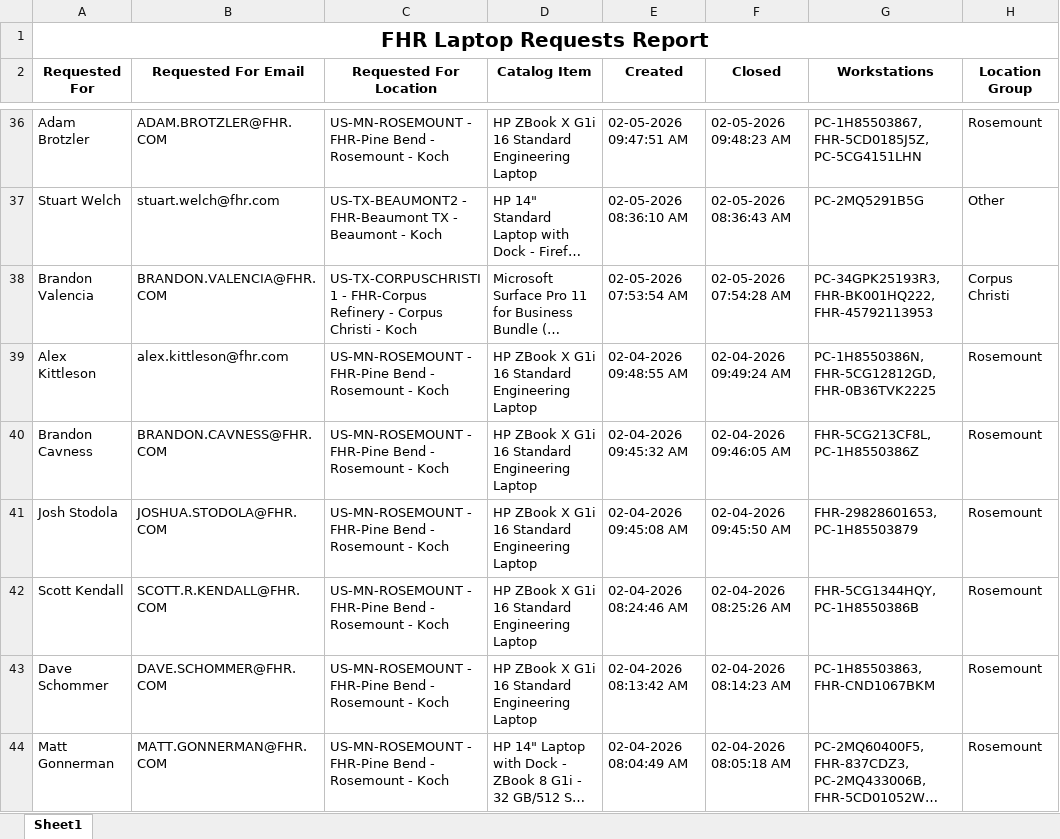
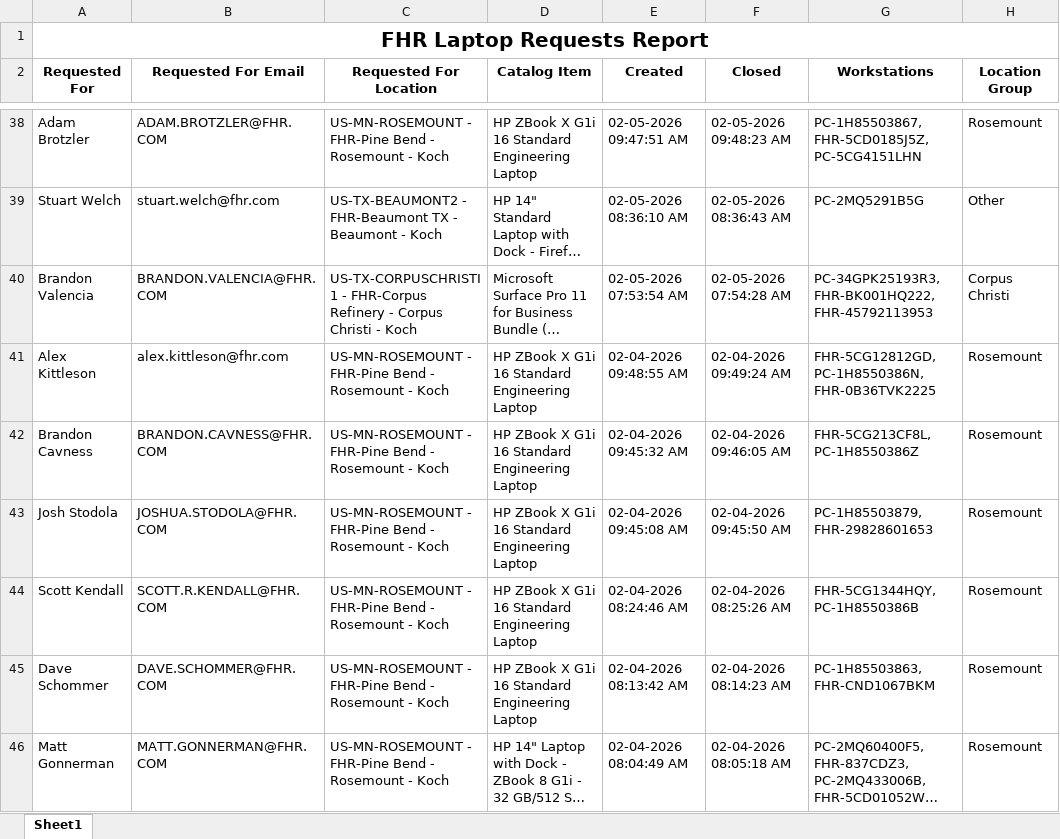
Before and after one commit to ellis-massey-FHR/fhr-device-audit, an Excel workbook: output/fhr_computer_requests.xlsx, sheet Sheet1, drawn as a sheet; only a part is shown, gaps mark what is left out; long unchanged cells end in …; values as stored, in another font and other column widths than the file's, no borders; charts and pictures not drawn; addresses are those after the commit; the diff covers the shown part only; the diff names each change by its address in the sheet, - before the commit and + after, or states it on an @@ line.

```diff
--- a/output/fhr_computer_requests.xlsx (sheet Sheet1)
+++ b/output/fhr_computer_requests.xlsx (sheet Sheet1)
-G41 (Workstations): PC-1H8550386N, FHR-5CG12812GD, FHR-0B36TVK2225
+G41 (Workstations): FHR-5CG12812GD, PC-1H8550386N, FHR-0B36TVK2225
-G43 (Workstations): FHR-29828601653, PC-1H85503879
+G43 (Workstations): PC-1H85503879, FHR-29828601653
```
Also changed, not shown: 2 added rows, 2 removed rows and 14 edited cells elsewhere in this sheet.
